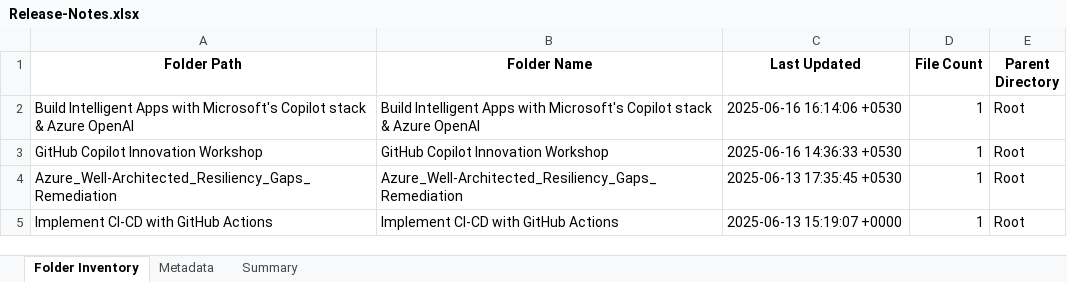
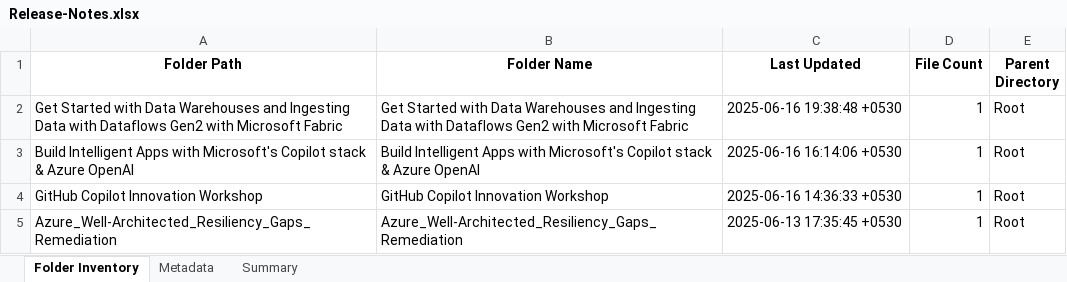
Before and after one commit to CloudLabsAI-Azure/MS-Innovation-Release-Notes, an Excel workbook: Release-Notes.xlsx, sheet Folder Inventory, drawn as a sheet; only a part is shown; the shorter side is filled out with more unchanged rows; values as stored, in another font and other column widths than the file's, no borders; the diff names each change by its address in the sheet, - before the commit and + after, or states it on an @@ line.

```diff
--- a/Release-Notes.xlsx (sheet Folder Inventory)
+++ b/Release-Notes.xlsx (sheet Folder Inventory)
+row 2: Get Started with Data Warehouses and Ingesting Data with Dataflows Gen2 with Microsoft Fabric | Get Started with Data Warehouses and Ingesting Data with Dataflows Gen2 with Microsoft Fabric | 2025-06-16 19:38:48 +0530 | 1 | Root
```
Also changed, not shown: sheet Summary, sheet Metadata.
